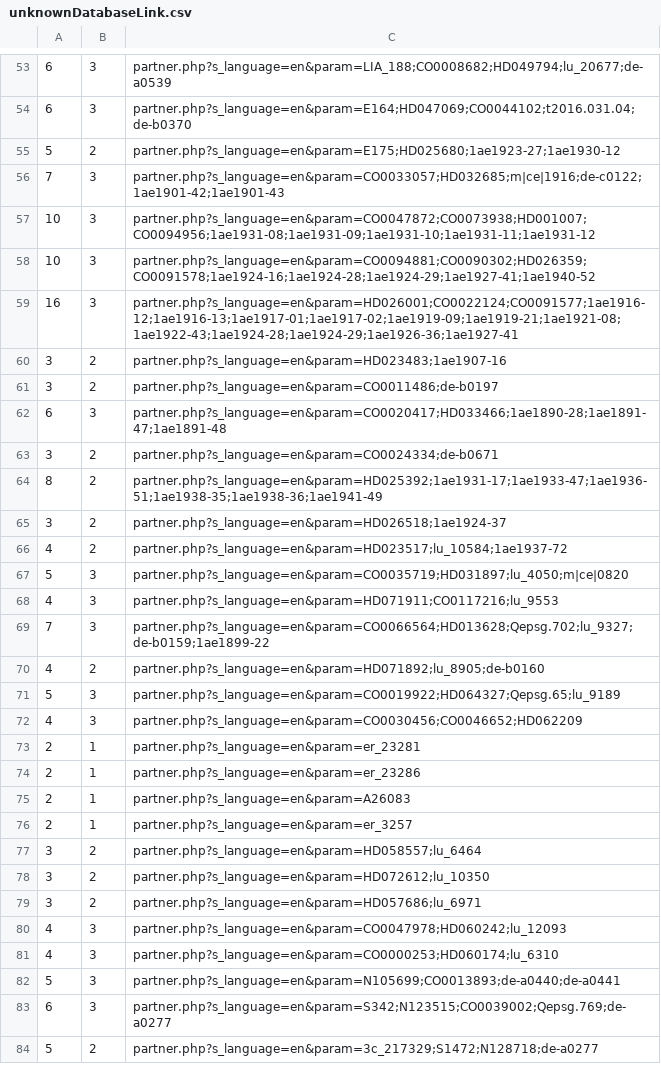
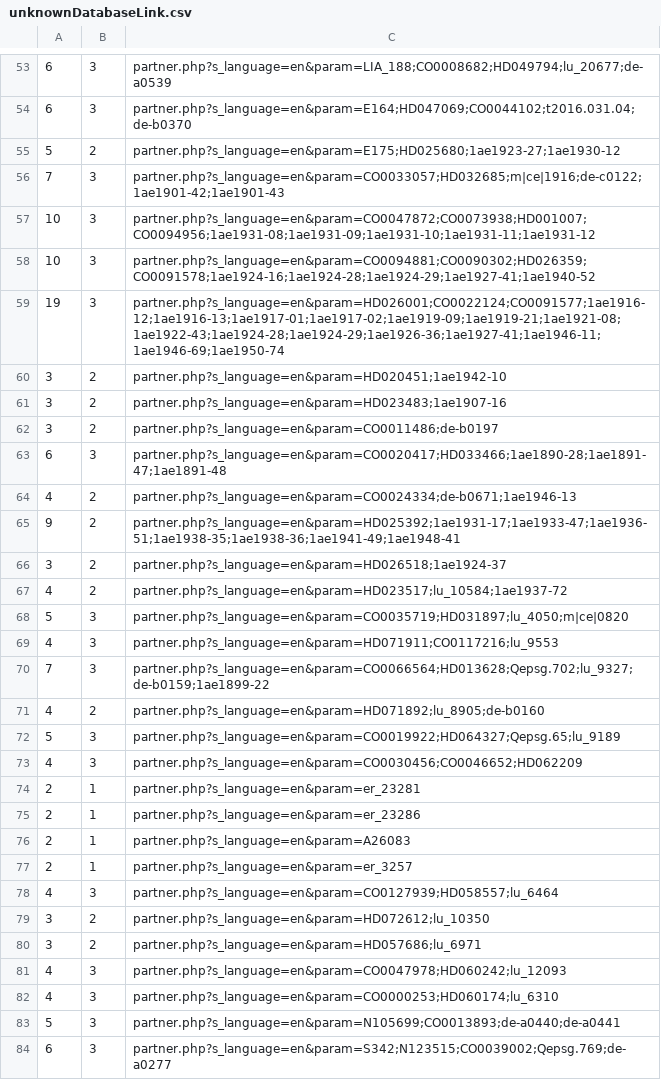
Before and after one commit to mqAncientHistory/Lat-Epig, a CSV file: unknownDatabaseLink.csv, drawn as a sheet; only a part is shown, gaps mark what is left out; the shorter side is filled out with more unchanged rows.

```diff
--- a/unknownDatabaseLink.csv
+++ b/unknownDatabaseLink.csv
@@ -58,3 +58,4 @@
 10	3	partner.php?s_language=en&param=CO0094881;CO0090302;HD026359;CO0091578;1ae1924-16;1ae1924-28;1ae1924-29;1ae1927-41;1ae1940-52
-16	3	partner.php?s_language=en&param=HD026001;CO0022124;CO0091577;1ae1916-12;1ae1916-13;1ae1917-01;1ae1917-02;1ae1919-09;1ae1919-21;1ae1921-08;1ae1922-43;1ae1924-28;1ae1924-29;1ae1926-36;1ae1927-41
+19	3	partner.php?s_language=en&param=HD026001;CO0022124;CO0091577;1ae1916-12;1ae1916-13;1ae1917-01;1ae1917-02;1ae1919-09;1ae1919-21;1ae1921-08;1ae1922-43;1ae1924-28;1ae1924-29;1ae1926-36;1ae1927-41;1ae1946-11;1ae1946-69;1ae1950-74
+3	2	partner.php?s_language=en&param=HD020451;1ae1942-10
 3	2	partner.php?s_language=en&param=HD023483;1ae1907-16
@@ -62,4 +63,4 @@
 6	3	partner.php?s_language=en&param=CO0020417;HD033466;1ae1890-28;1ae1891-47;1ae1891-48
-3	2	partner.php?s_language=en&param=CO0024334;de-b0671
-8	2	partner.php?s_language=en&param=HD025392;1ae1931-17;1ae1933-47;1ae1936-51;1ae1938-35;1ae1938-36;1ae1941-49
+4	2	partner.php?s_language=en&param=CO0024334;de-b0671;1ae1946-13
+9	2	partner.php?s_language=en&param=HD025392;1ae1931-17;1ae1933-47;1ae1936-51;1ae1938-35;1ae1938-36;1ae1941-49;1ae1948-41
 3	2	partner.php?s_language=en&param=HD026518;1ae1924-37
@@ -76,3 +77,3 @@
 2	1	partner.php?s_language=en&param=er_3257
-3	2	partner.php?s_language=en&param=HD058557;lu_6464
+4	3	partner.php?s_language=en&param=CO0127939;HD058557;lu_6464
 3	2	partner.php?s_language=en&param=HD072612;lu_10350
```
Also changed, not shown: 5 other files.
